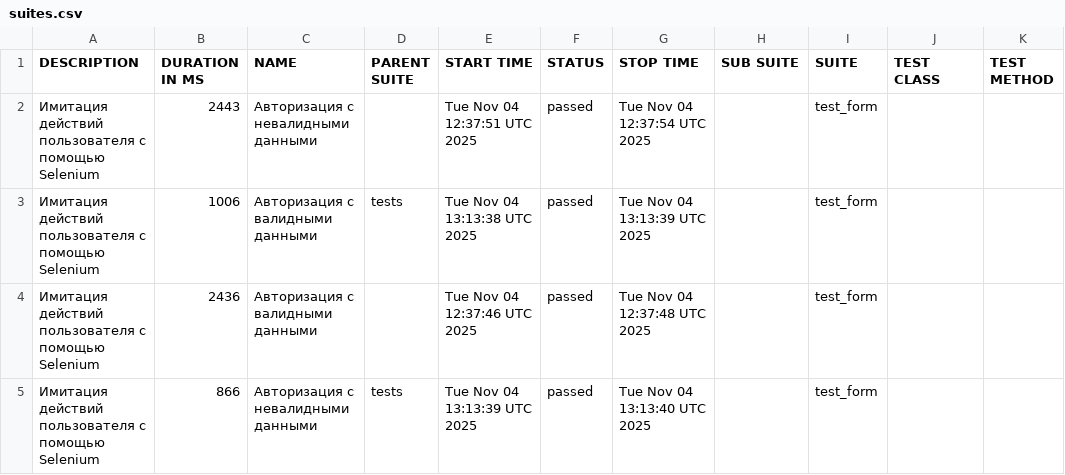
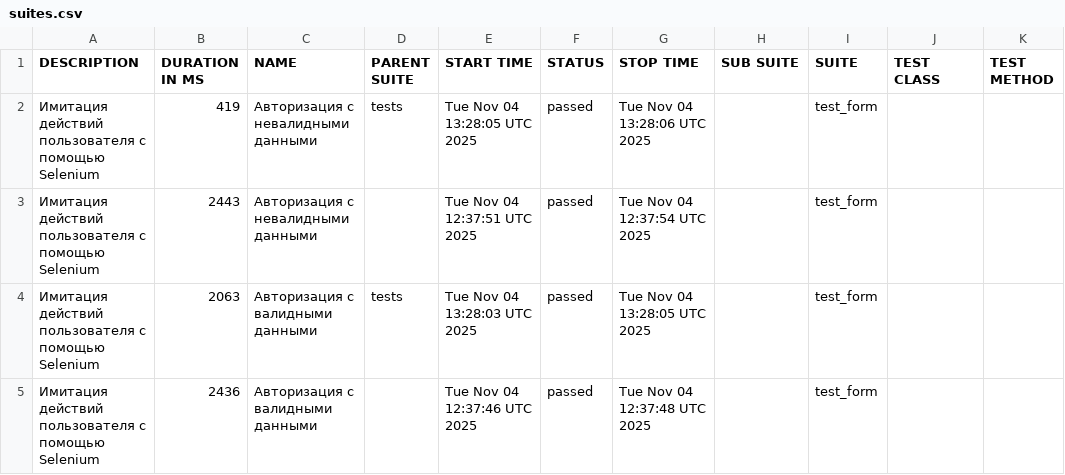
Before and after one commit to Vulpocefal/Selenium_Autotest_with_allure, a CSV file: data/suites.csv, drawn as a sheet.

```diff
--- a/data/suites.csv
+++ b/data/suites.csv
@@ -1,5 +1,5 @@
 "DESCRIPTION","DURATION IN MS","NAME","PARENT SUITE","START TIME","STATUS","STOP TIME","SUB SUITE","SUITE","TEST CLASS","TEST METHOD"
+"Имитация действий пользователя с помощью Selenium","419","Авторизация с невалидными данными","tests","Tue Nov 04 13:28:05 UTC 2025","passed","Tue Nov 04 13:28:06 UTC 2025","","test_form","",""
 "Имитация действий пользователя с помощью Selenium","2443","Авторизация с невалидными данными","","Tue Nov 04 12:37:51 UTC 2025","passed","Tue Nov 04 12:37:54 UTC 2025","","test_form","",""
-"Имитация действий пользователя с помощью Selenium","1006","Авторизация с валидными данными","tests","Tue Nov 04 13:13:38 UTC 2025","passed","Tue Nov 04 13:13:39 UTC 2025","","test_form","",""
+"Имитация действий пользователя с помощью Selenium","2063","Авторизация с валидными данными","tests","Tue Nov 04 13:28:03 UTC 2025","passed","Tue Nov 04 13:28:05 UTC 2025","","test_form","",""
 "Имитация действий пользователя с помощью Selenium","2436","Авторизация с валидными данными","","Tue Nov 04 12:37:46 UTC 2025","passed","Tue Nov 04 12:37:48 UTC 2025","","test_form","",""
-"Имитация действий пользователя с помощью Selenium","866","Авторизация с невалидными данными","tests","Tue Nov 04 13:13:39 UTC 2025","passed","Tue Nov 04 13:13:40 UTC 2025","","test_form","",""
```
Also changed, not shown: 26 other files.
